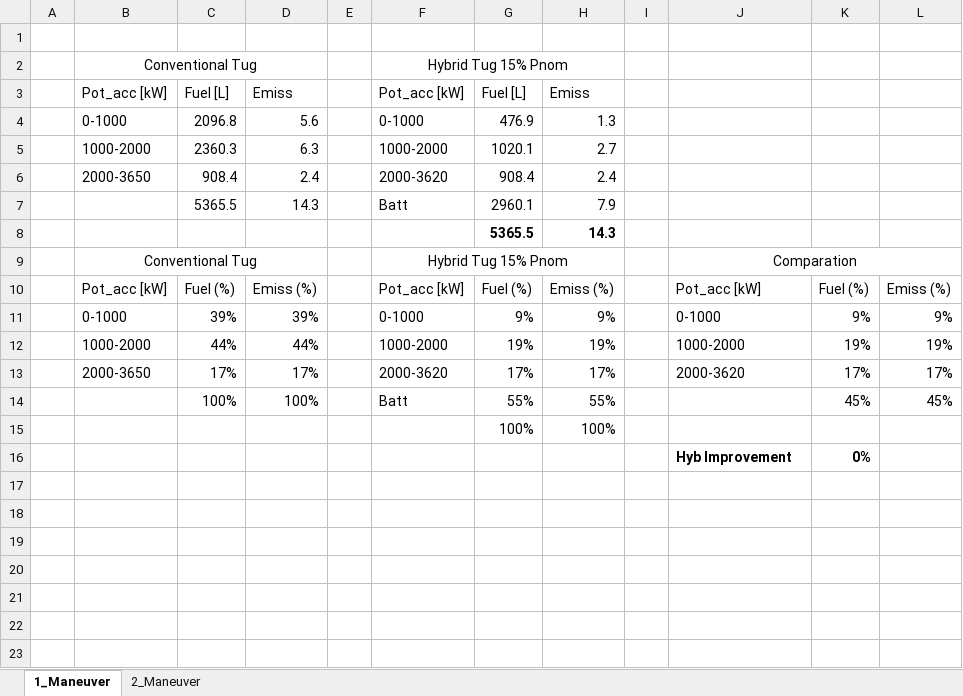
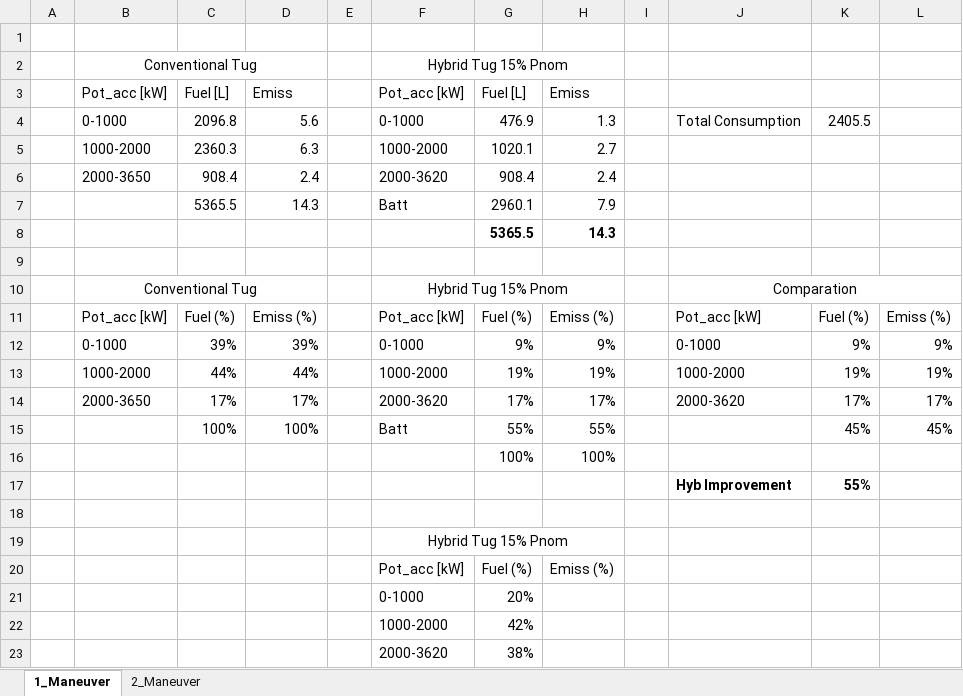
Before and after one commit to LEOSZ8/Tesis_Msc_LSZ, an Excel workbook: 02_Codigo/03_HybridTugboat/01_codes/01_Pnom015/Comparation_015.xlsx, sheet 1_Maneuver, drawn as a sheet; values as stored, in another font and other column widths than the file's, no borders; addresses are those after the commit; the diff names each change by its address in the sheet, - before the commit and + after, or states it on an @@ line.

```diff
--- a/02_Codigo/03_HybridTugboat/01_codes/01_Pnom015/Comparation_015.xlsx (sheet 1_Maneuver)
+++ b/02_Codigo/03_HybridTugboat/01_codes/01_Pnom015/Comparation_015.xlsx (sheet 1_Maneuver)
-J4: (empty)
+J4: Total Consumption
-K4: (empty)
+K4: 2405.5
+row 9: (empty)
+row 17:  |  |  |  |  |  |  |  |  | Hyb Improvement | 55%
-row 18:  |  |  |  |  |  |  |  |  | Hyb Improvement | 0%
+row 18: (empty)
+row 19:  |  |  |  |  | Hybrid Tug 15% Pnom
+row 20:  |  |  |  |  | Pot_acc [kW] | Fuel (%) | Emiss (%)
+row 21:  |  |  |  |  | 0-1000 | 20%
+row 22:  |  |  |  |  | 1000-2000 | 42%
+row 23:  |  |  |  |  | 2000-3620 | 38%
```
Also changed, not shown: sheet 2_Maneuver, formulas that keep their value, 02_Codigo/03_HybridTugboat/01_codes/02_Pnom025/Comparation_025.xlsx, 02_Codigo/04_BattBankDesign/01_codes/01_Pnom015/01_Diseño_banco_batt_015.xlsx, 20 other files.
